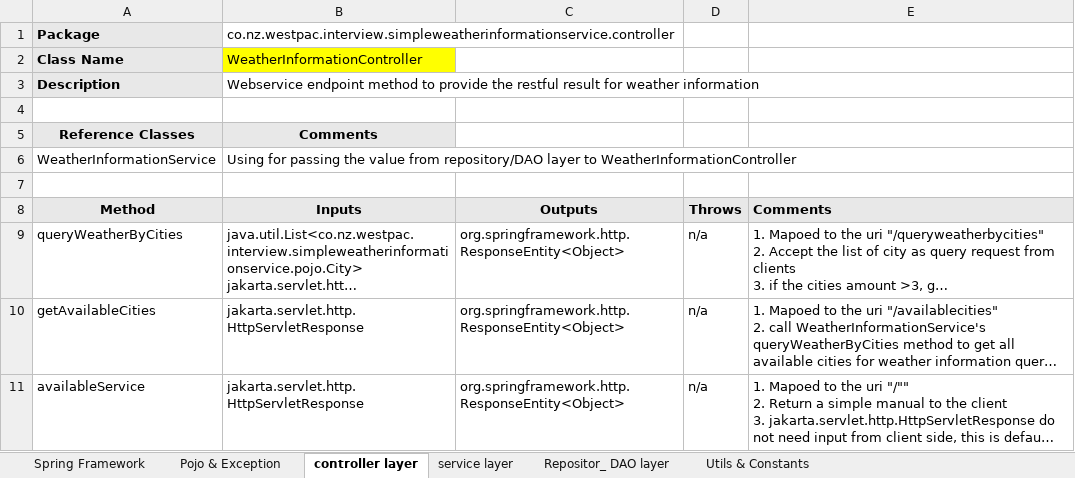
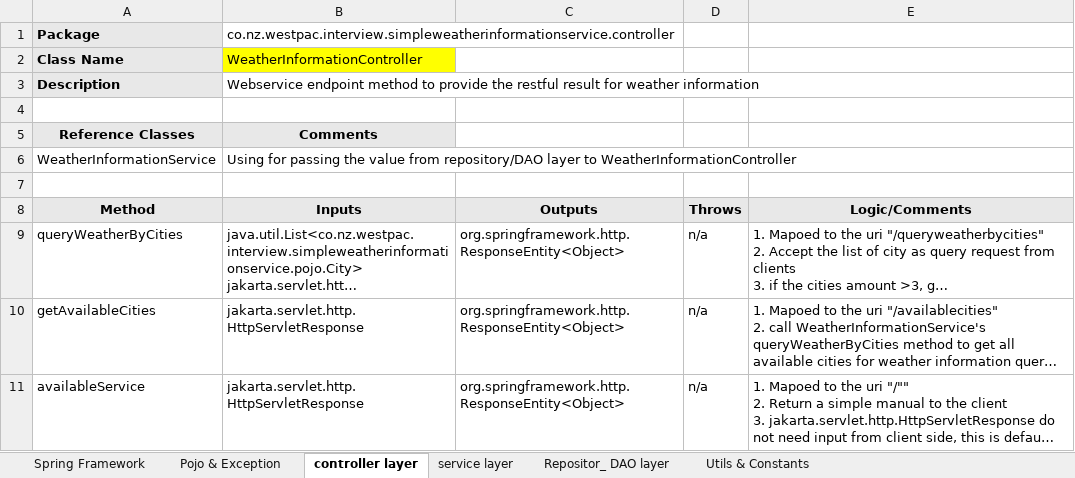
Before and after one commit to Anon1235/SimpleWeatherInformationService, an Excel workbook: documentations/1.2 Detailed Design.xlsx, sheet controller layer, drawn as a sheet; long unchanged cells end in …; values as stored, in another font and other column widths than the file's, no borders; the diff names each change by its address in the sheet, - before the commit and + after, or states it on an @@ line.

```diff
--- a/documentations/1.2 Detailed Design.xlsx (sheet controller layer)
+++ b/documentations/1.2 Detailed Design.xlsx (sheet controller layer)
-E8: Comments
+E8: Logic/Comments
-E8 alignment: left
+E8 alignment: center
```
Also changed, not shown: sheet Utils & Constants, sheet service layer, sheet Repositor_ DAO layer, sheet Pojo & Exception, 1 other file.
